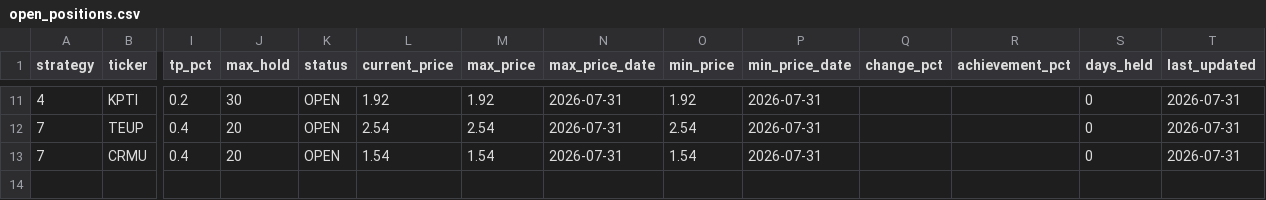
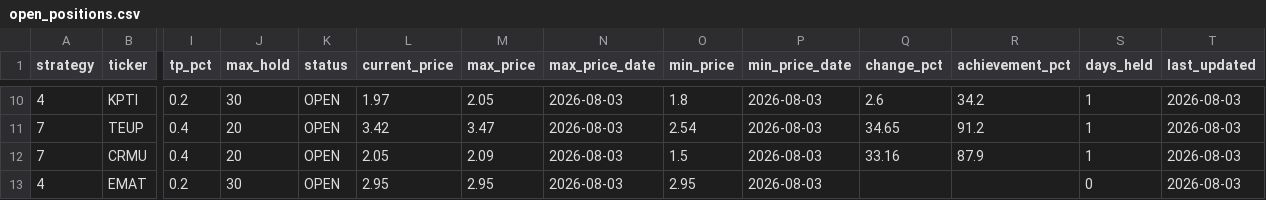
Before and after one commit to jayc950807/surge-scanner, a CSV file: data/open_positions.csv, drawn as a sheet; only a part is shown, gaps mark what is left out; addresses are those after the commit; rows hold the shown columns only; the diff covers the shown part only; the diff names each change by its address in the sheet, - before the commit and + after, or states it on an @@ line.

```diff
--- a/data/open_positions.csv
+++ b/data/open_positions.csv
-L10 (current_price): 1.92
+L10 (current_price): 1.97
-M10 (max_price): 1.92
+M10 (max_price): 2.05
-N10:N12 (max_price_date): 2026-07-31
+N10:N12 (max_price_date): 2026-08-03
-O10 (min_price): 1.92
+O10 (min_price): 1.8
-P10:P12 (min_price_date): 2026-07-31
+P10:P12 (min_price_date): 2026-08-03
-Q10 (change_pct): (empty)
+Q10 (change_pct): 2.6
-R10 (achievement_pct): (empty)
+R10 (achievement_pct): 34.2
-S10:S12 (days_held): 0
+S10:S12 (days_held): 1
-T10:T12 (last_updated): 2026-07-31
+T10:T12 (last_updated): 2026-08-03
-L11 (current_price): 2.54
+L11 (current_price): 3.42
-M11 (max_price): 2.54
+M11 (max_price): 3.47
-Q11 (change_pct): (empty)
+Q11 (change_pct): 34.65
-R11 (achievement_pct): (empty)
+R11 (achievement_pct): 91.2
-L12 (current_price): 1.54
+L12 (current_price): 2.05
-M12 (max_price): 1.54
+M12 (max_price): 2.09
-O12 (min_price): 1.54
+O12 (min_price): 1.5
-Q12 (change_pct): (empty)
+Q12 (change_pct): 33.16
-R12 (achievement_pct): (empty)
+R12 (achievement_pct): 87.9
+row 13: 4 | EMAT | 0.2 | 30 | OPEN | 2.95 | 2.95 | 2026-08-03 | 2.95 | 2026-08-03 |  |  | 0 | 2026-08-03
```
Also changed, not shown: 1 removed row and 39 edited cells elsewhere in this file, data/closed_positions.csv, data/history.csv, 3 other files.
